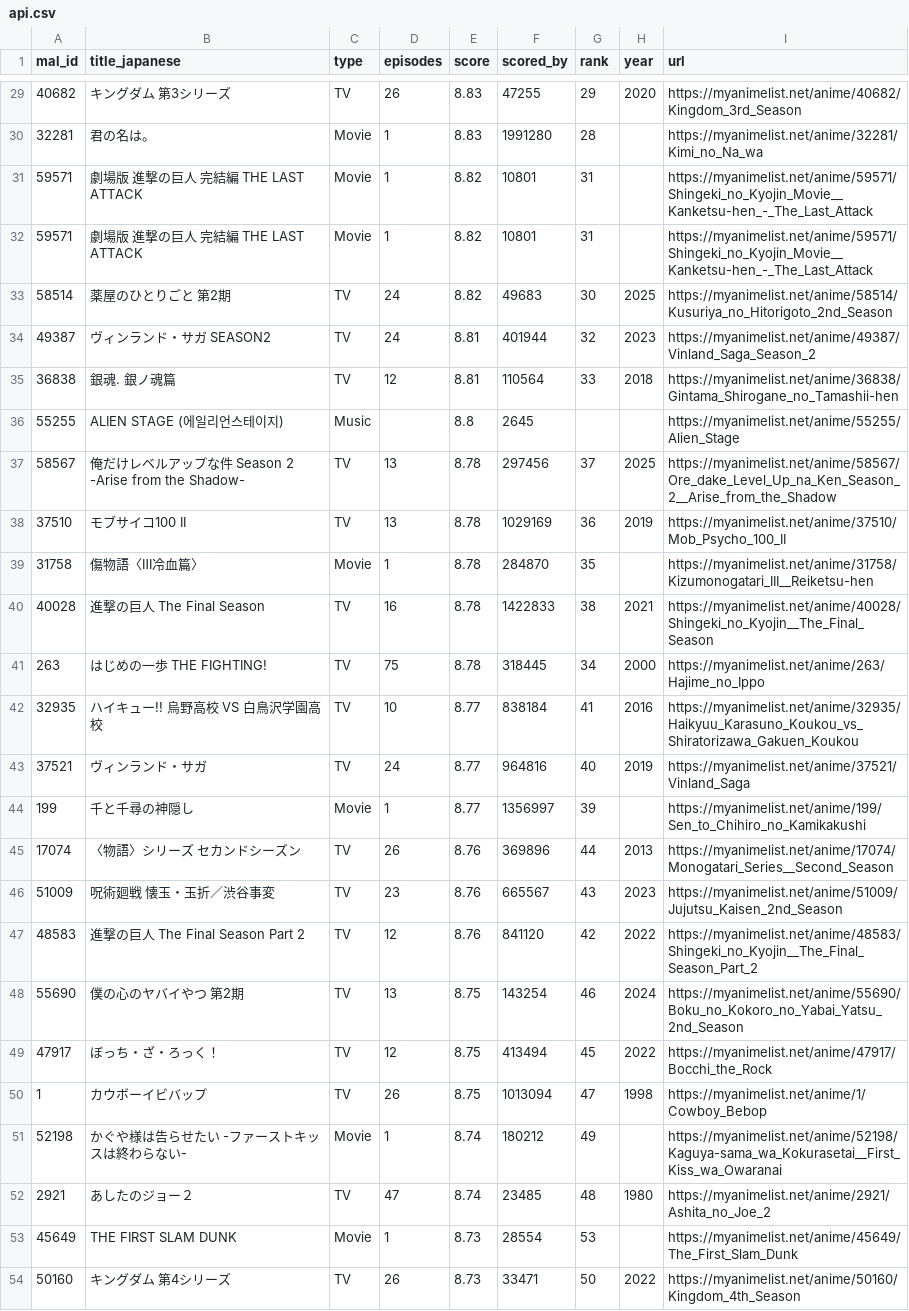
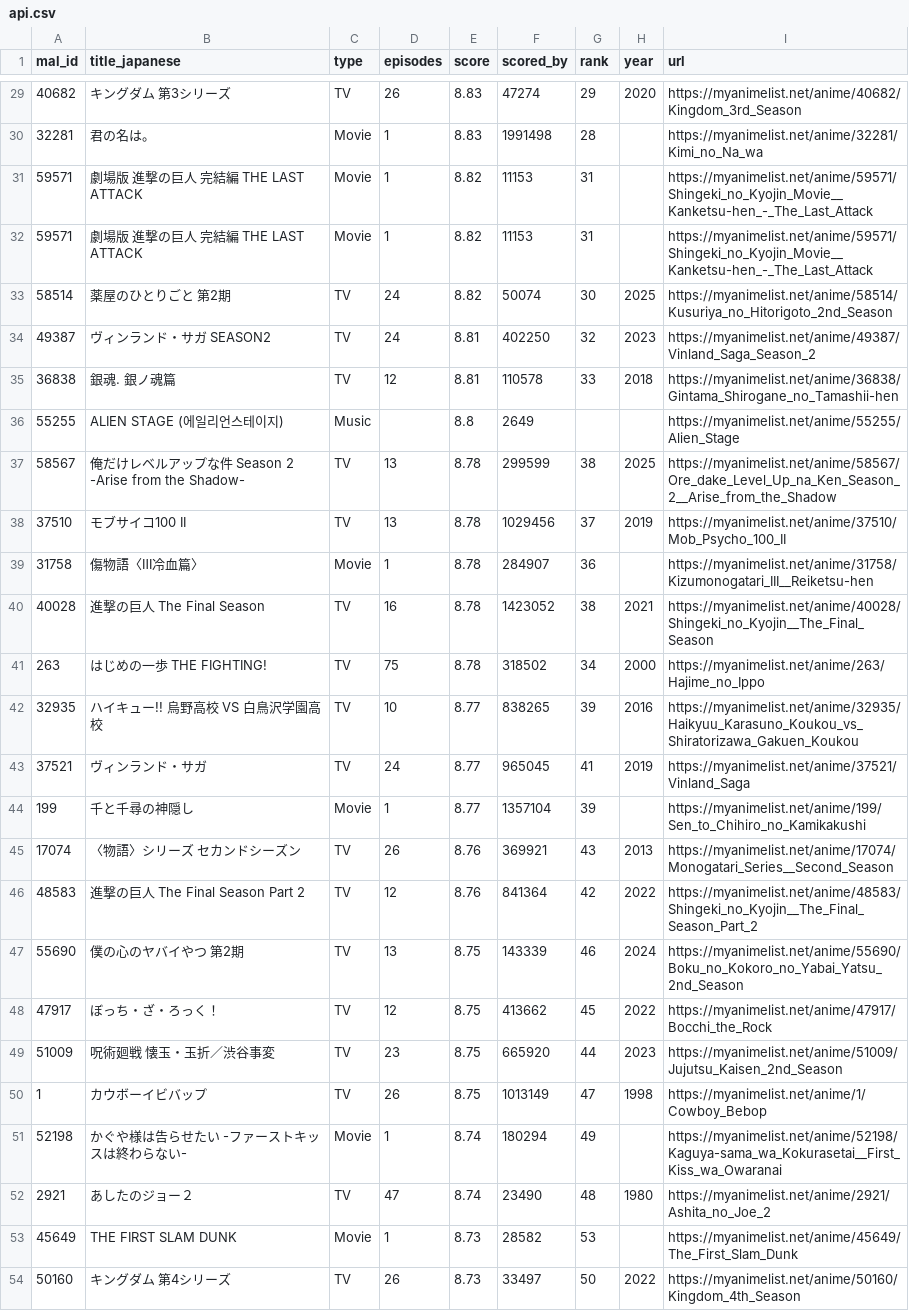
Before and after one commit to KXIANGW/Crawler-Github_Action, a CSV file: api.csv, drawn as a sheet; only a part is shown, gaps mark what is left out; removed rows and columns are numbered as before the commit, all else as after; the diff covers the shown part only; the diff names each change by its address in the sheet, - before the commit and + after, or states it on an @@ line.

```diff
--- a/api.csv
+++ b/api.csv
-F29 (scored_by): 47255
+F29 (scored_by): 47274
-F30 (scored_by): 1991280
+F30 (scored_by): 1991498
-F31:F32 (scored_by): 10801
+F31:F32 (scored_by): 11153
-F33 (scored_by): 49683
+F33 (scored_by): 50074
-F34 (scored_by): 401944
+F34 (scored_by): 402250
-F35 (scored_by): 110564
+F35 (scored_by): 110578
-F36 (scored_by): 2645
+F36 (scored_by): 2649
-F37 (scored_by): 297456
+F37 (scored_by): 299599
-G37 (rank): 37
+G37 (rank): 38
-F38 (scored_by): 1029169
+F38 (scored_by): 1029456
-G38 (rank): 36
+G38 (rank): 37
-F39 (scored_by): 284870
+F39 (scored_by): 284907
-G39 (rank): 35
+G39 (rank): 36
-F40 (scored_by): 1422833
+F40 (scored_by): 1423052
-F41 (scored_by): 318445
+F41 (scored_by): 318502
-F42 (scored_by): 838184
+F42 (scored_by): 838265
-G42 (rank): 41
+G42 (rank): 39
-F43 (scored_by): 964816
+F43 (scored_by): 965045
-G43 (rank): 40
+G43 (rank): 41
-F44 (scored_by): 1356997
+F44 (scored_by): 1357104
-F45 (scored_by): 369896
+F45 (scored_by): 369921
-G45 (rank): 44
+G45 (rank): 43
-row 46: 51009 | 呪術廻戦 懐玉・玉折／渋谷事変 | TV | 23 | 8.76 | 665567 | 43 | 2023 | https://myanimelist.net/anime/51009/Jujutsu_Kaisen_2nd_Season
-F46 (scored_by): 841120
+F46 (scored_by): 841364
-F47 (scored_by): 143254
+F47 (scored_by): 143339
-F48 (scored_by): 413494
+F48 (scored_by): 413662
+row 49: 51009 | 呪術廻戦 懐玉・玉折／渋谷事変 | TV | 23 | 8.75 | 665920 | 44 | 2023 | https://myanimelist.net/anime/51009/Jujutsu_Kaisen_2nd_Season
-F50 (scored_by): 1013094
+F50 (scored_by): 1013149
-F51 (scored_by): 180212
+F51 (scored_by): 180294
-F52 (scored_by): 23485
+F52 (scored_by): 23490
-F53 (scored_by): 28554
+F53 (scored_by): 28582
-F54 (scored_by): 33471
+F54 (scored_by): 33497
```
Also changed, not shown: 1 added row, 1 removed row and 110 edited cells elsewhere in this file.
